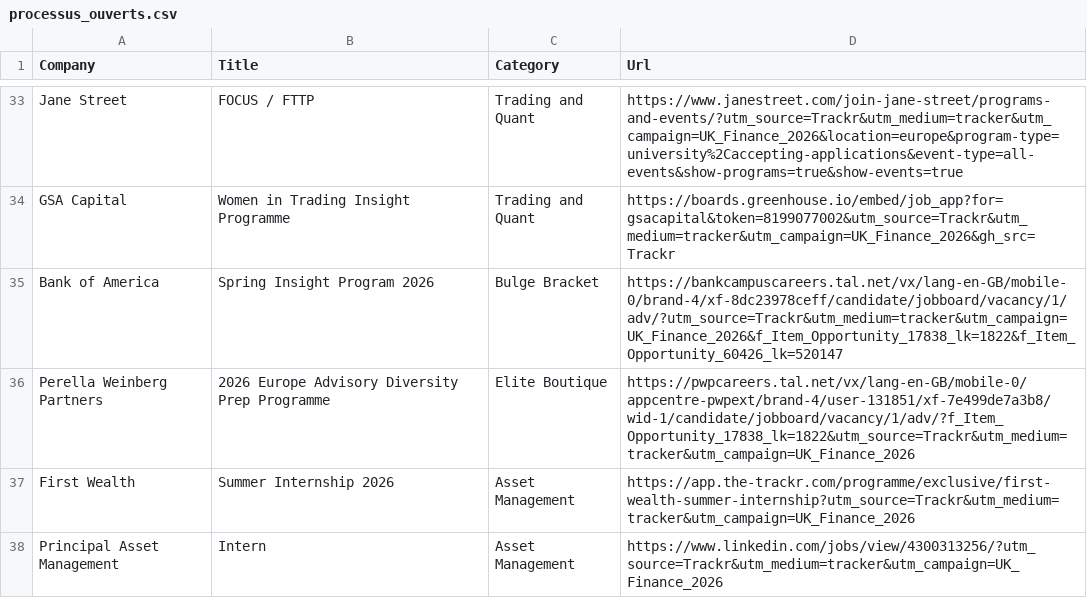
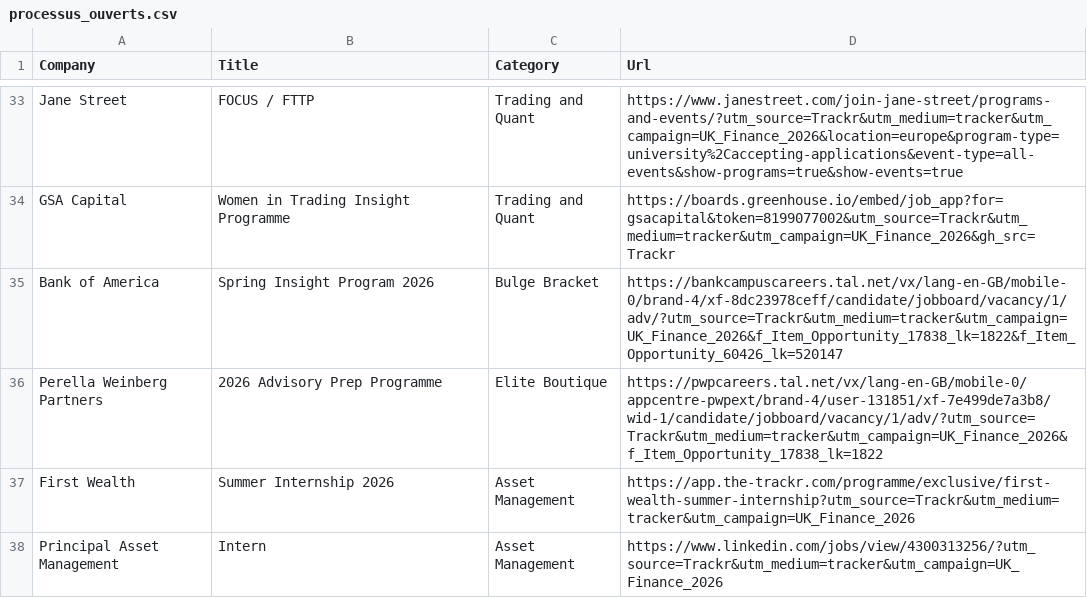
Before and after one commit to ludovicstvys/SpringIntern, a CSV file: processus_ouverts.csv, drawn as a sheet; only a part is shown, gaps mark what is left out.

```diff
--- a/processus_ouverts.csv
+++ b/processus_ouverts.csv
@@ -35,3 +35,3 @@ GSA Capital,Women in Trading Insight Programme,Trading and Quant,https://boards.
 Bank of America,Spring Insight Program 2026,Bulge Bracket,https://bankcampuscareers.tal.net/vx/lang-en-GB/mobile-0/brand-4/xf-8dc23978ceff/candidate/jobboard/vacancy/1/adv/?utm_source=Trackr&utm_medium=tracker&utm_campaign=UK_Finance_2026&f_Item_Opportunity_17838_lk=1822&f_Item_Opportunity_60426_lk=520147
-Perella Weinberg Partners,2026 Europe Advisory Diversity Prep Programme,Elite Boutique,https://pwpcareers.tal.net/vx/lang-en-GB/mobile-0/appcentre-pwpext/brand-4/user-131851/xf-7e499de7a3b8/wid-1/candidate/jobboard/vacancy/1/adv/?f_Item_Opportunity_17838_lk=1822&utm_source=Trackr&utm_medium=tracker&utm_campaign=UK_Finance_2026
+Perella Weinberg Partners,2026 Advisory Prep Programme,Elite Boutique,https://pwpcareers.tal.net/vx/lang-en-GB/mobile-0/appcentre-pwpext/brand-4/user-131851/xf-7e499de7a3b8/wid-1/candidate/jobboard/vacancy/1/adv/?utm_source=Trackr&utm_medium=tracker&utm_campaign=UK_Finance_2026&f_Item_Opportunity_17838_lk=1822
 First Wealth,Summer Internship 2026,Asset Management,https://app.the-trackr.com/programme/exclusive/first-wealth-summer-internship?utm_source=Trackr&utm_medium=tracker&utm_campaign=UK_Finance_2026
```
